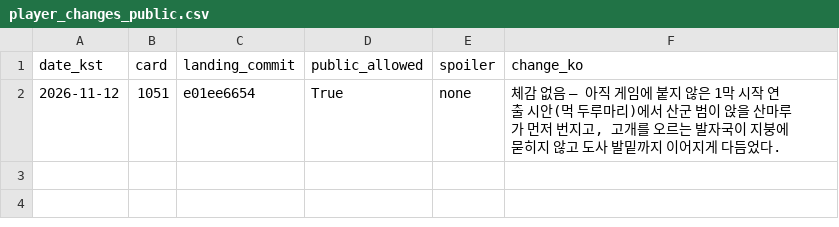
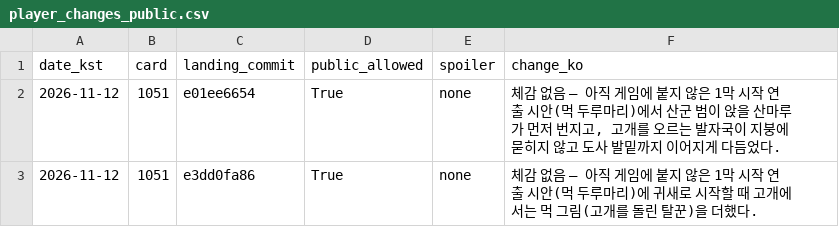
Before and after one commit to genesiskoo/joseon-assets, a CSV file: marketing/2026-11-12/player_changes_public.csv, drawn as a sheet; the diff names each change by its address in the sheet, - before the commit and + after, or states it on an @@ line.

```diff
--- a/marketing/2026-11-12/player_changes_public.csv
+++ b/marketing/2026-11-12/player_changes_public.csv
+row 3: 2026-11-12 | 1051 | e3dd0fa86 | True | none | 체감 없음 — 아직 게임에 붙지 않은 1막 시작 연출 시안(먹 두루마리)에 귀새로 시작할 때 고개에 서는 먹 그림(고개를 돌린 탈꾼)을 더했다.
```
